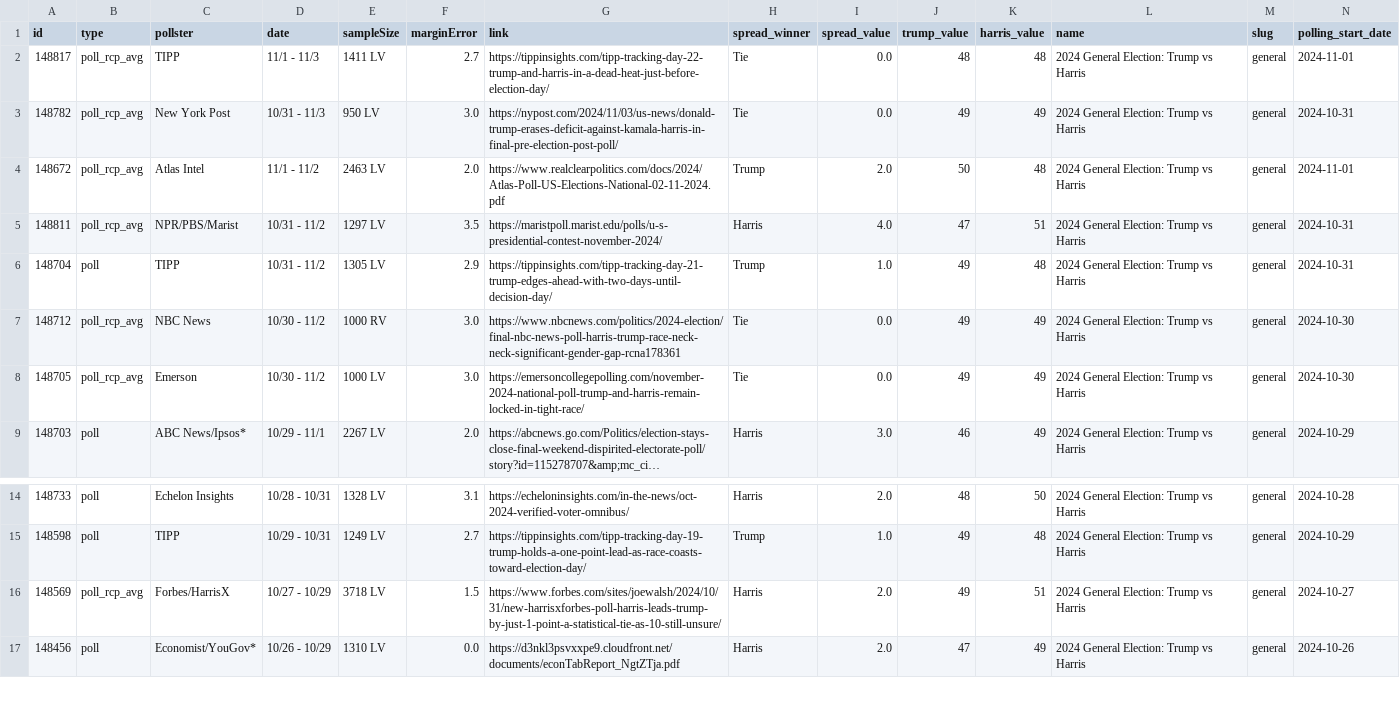
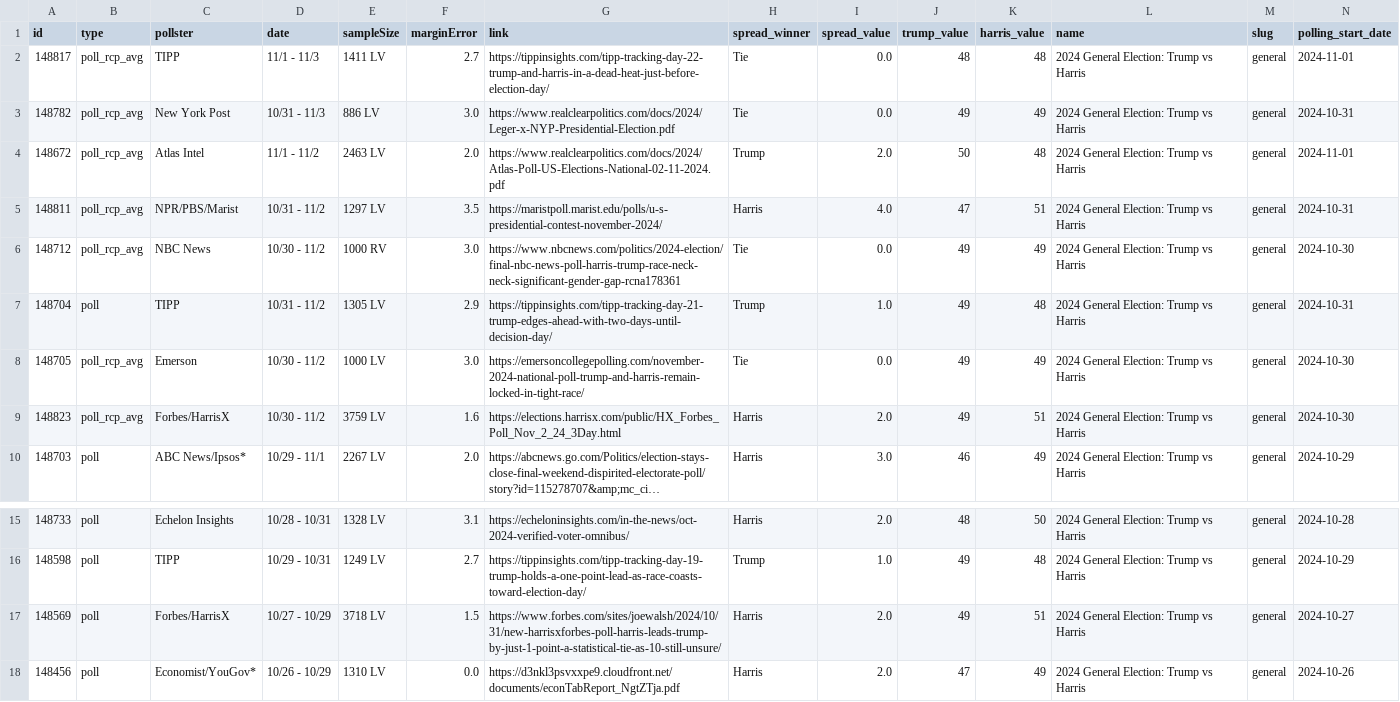
Before and after one commit to stiles/polls, a CSV file: data/polls/general.csv, drawn as a sheet; only a part is shown, gaps mark what is left out; long unchanged cells end in …; addresses are those after the commit; rows hold the shown columns only; the diff names each change by its address in the sheet, - before the commit and + after, or states it on an @@ line.

```diff
--- a/data/polls/general.csv
+++ b/data/polls/general.csv
-E3 (sampleSize): 950 LV
+E3 (sampleSize): 886 LV
-G3 (link): https://nypost.com/2024/11/03/us-news/donald-trump-erases-deficit-against-kamala-harris-in-final-pre-election-post-poll/
+G3 (link): https://www.realclearpolitics.com/docs/2024/Leger-x-NYP-Presidential-Election.pdf
@@ row 7 moved to row 6: 148712 @@
+row 9: 148823 | poll_rcp_avg | Forbes/HarrisX | 10/30 - 11/2 | 3759 LV | 1.6 | https://elections.harrisx.com/public/HX_Forbes_Poll_Nov_2_24_3Day.html | Harris | 2.0 | 49 | 51 | 2024 General Election: Trump vs Harris | general | 2024-10-30
-B17 (type): poll_rcp_avg
+B17 (type): poll
```
Also changed, not shown: data/polls/general_third_parties.csv, data/polls_avg/_trend/harris_trump_trend.csv, 11 other files.
